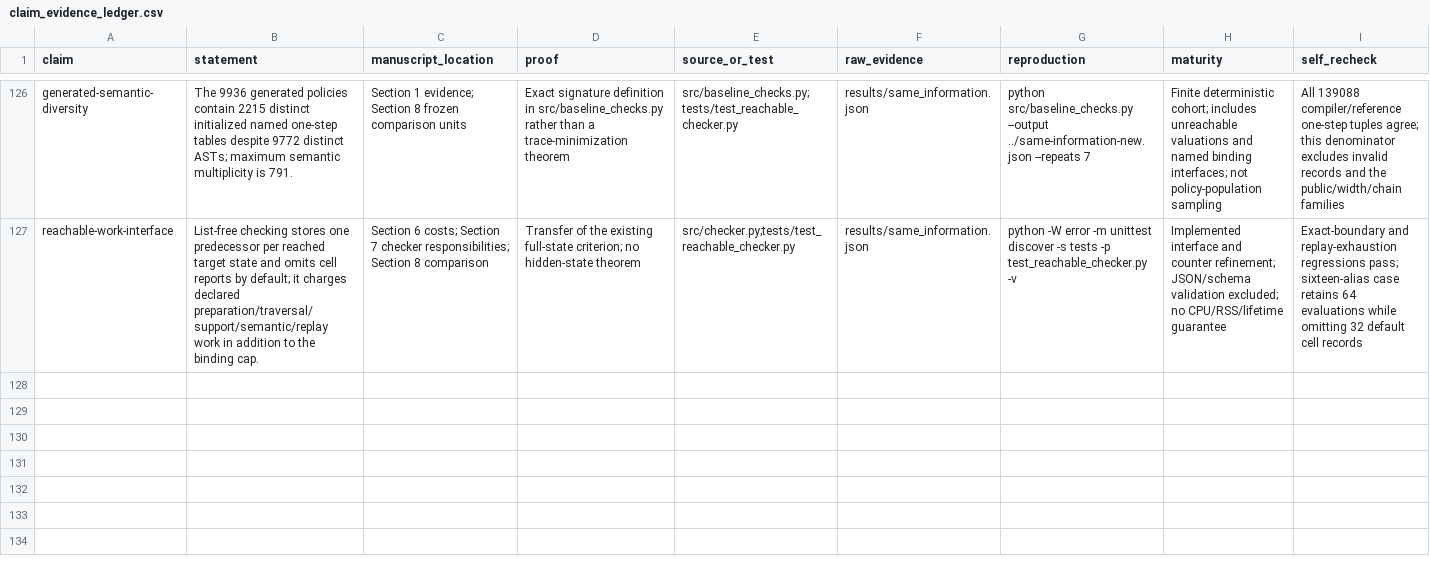
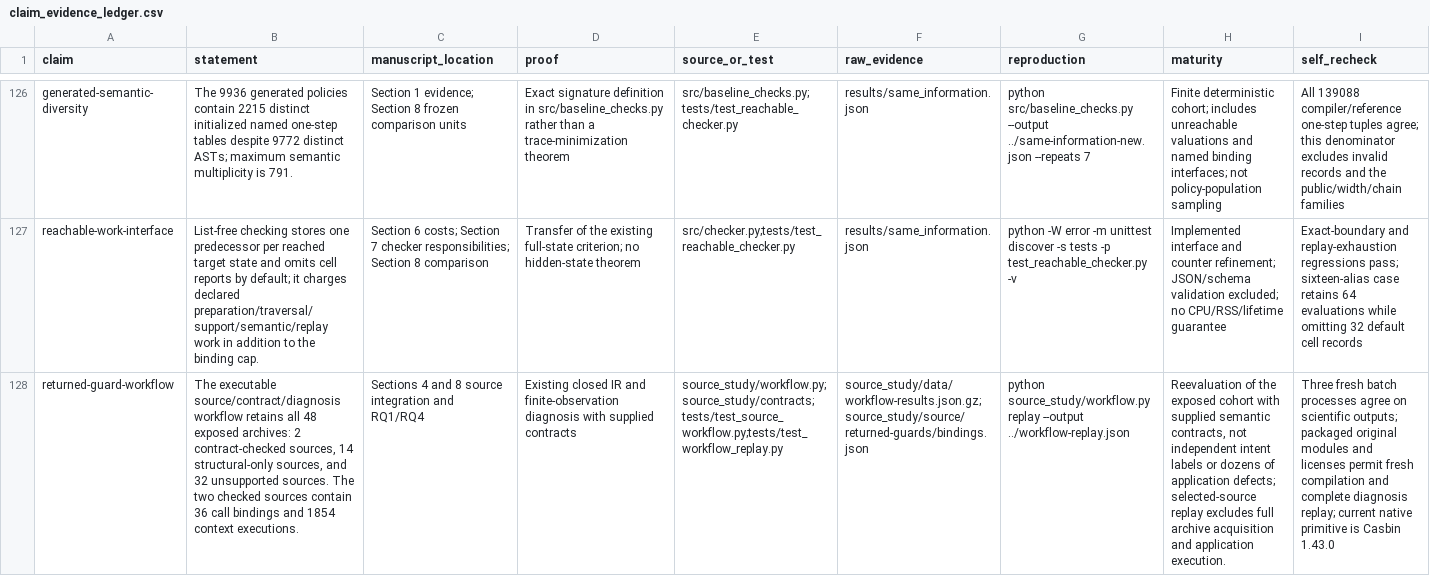
Before and after one commit to Haoyi-Zhang/AuthRefine, a CSV file: claim_evidence_ledger.csv, drawn as a sheet; only a part is shown, gaps mark what is left out; the diff names each change by its address in the sheet, - before the commit and + after, or states it on an @@ line.

Commit message:
Integrate source-contract workflow with complete diagnosis and replay

```diff
--- a/claim_evidence_ledger.csv
+++ b/claim_evidence_ledger.csv
+row 128: returned-guard-workflow | The executable source/contract/diagnosis workflow retains all 48 exposed archives: 2 contract-checked sources, 14 structural-only sources, and 32 unsupported sources. The two checked sources contain 36 call bindings and 1854 context executions. | Sections 4 and 8 source integration and RQ1/RQ4 | Existing closed IR and finite-observation diagnosis with supplied contracts | source_study/workflow.py;source_study/contracts;tests/test_source_workflow.py;tests/test_workflow_replay.py | source_study/data/workflow-results.json.gz;source_study/source/returned-guards/bindings.json | python source_study/workflow.py replay --output ../workflow-replay.json | Reevaluation of the exposed cohort with supplied semantic contracts, not independent intent labels or dozens of application defects; selected-source replay excludes full archive acquisition and application execution. | Three fresh batch processes agree on scientific outputs; packaged original modules and licenses permit fresh compilation and complete diagnosis replay; current native primitive is Casbin 1.43.0
```
Also changed, not shown: 23 other files.
